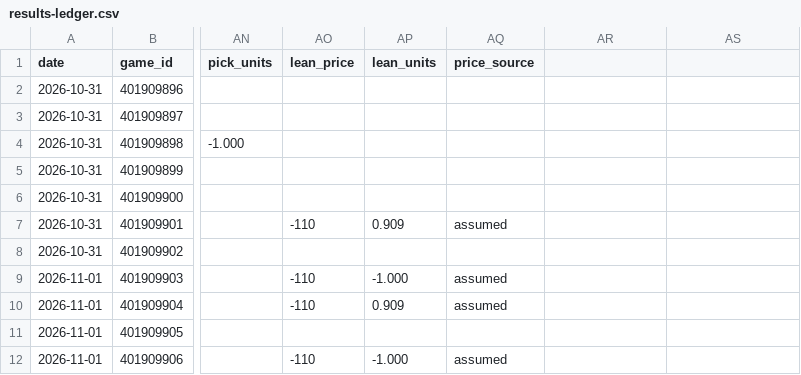
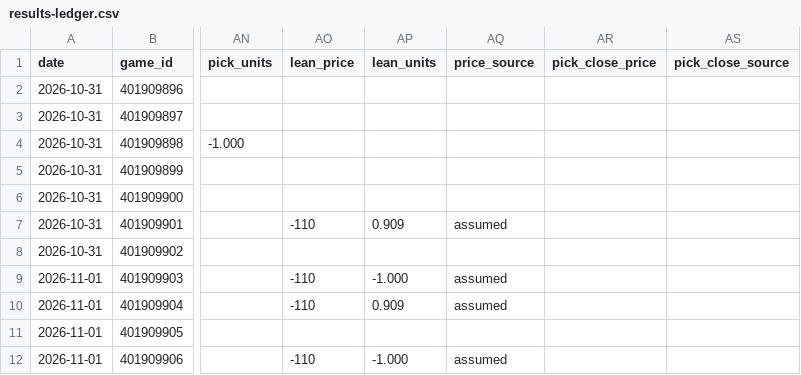
Before and after one commit to flychico/lydiaslab, a CSV file: data/nba/results-ledger.csv, drawn as a sheet; only a part is shown, gaps mark what is left out; the diff names each change by its address in the sheet, - before the commit and + after, or states it on an @@ line.

```diff
--- a/data/nba/results-ledger.csv
+++ b/data/nba/results-ledger.csv
-AR1: (empty)
+AR1: pick_close_price
-AS1: (empty)
+AS1: pick_close_source
```
Also changed, not shown: 15 other files.
